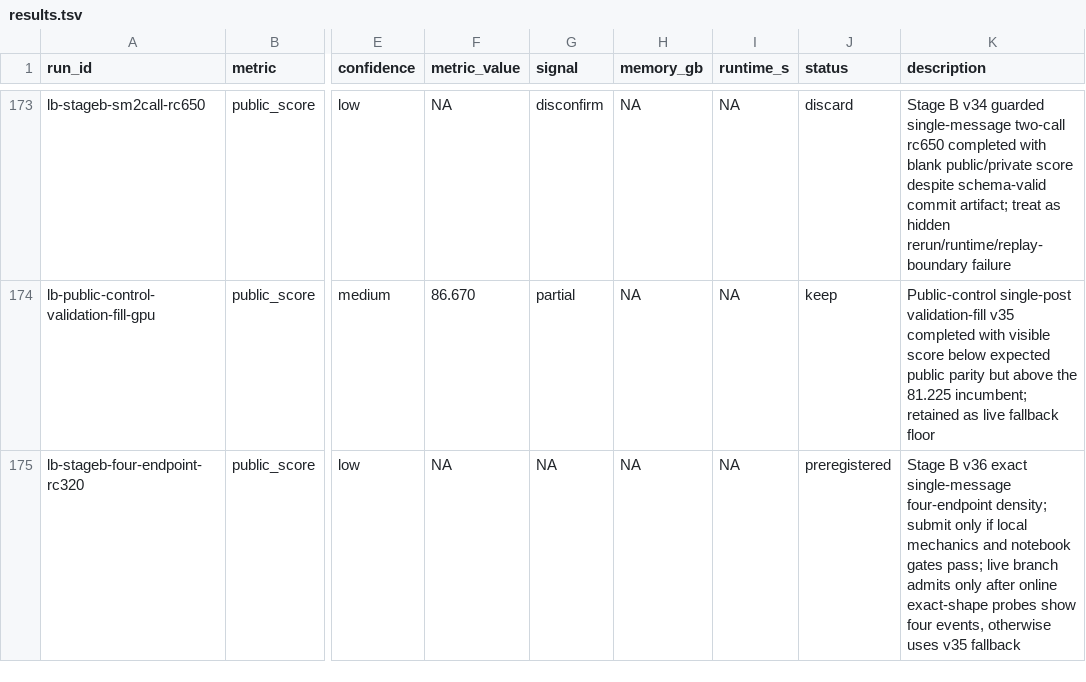
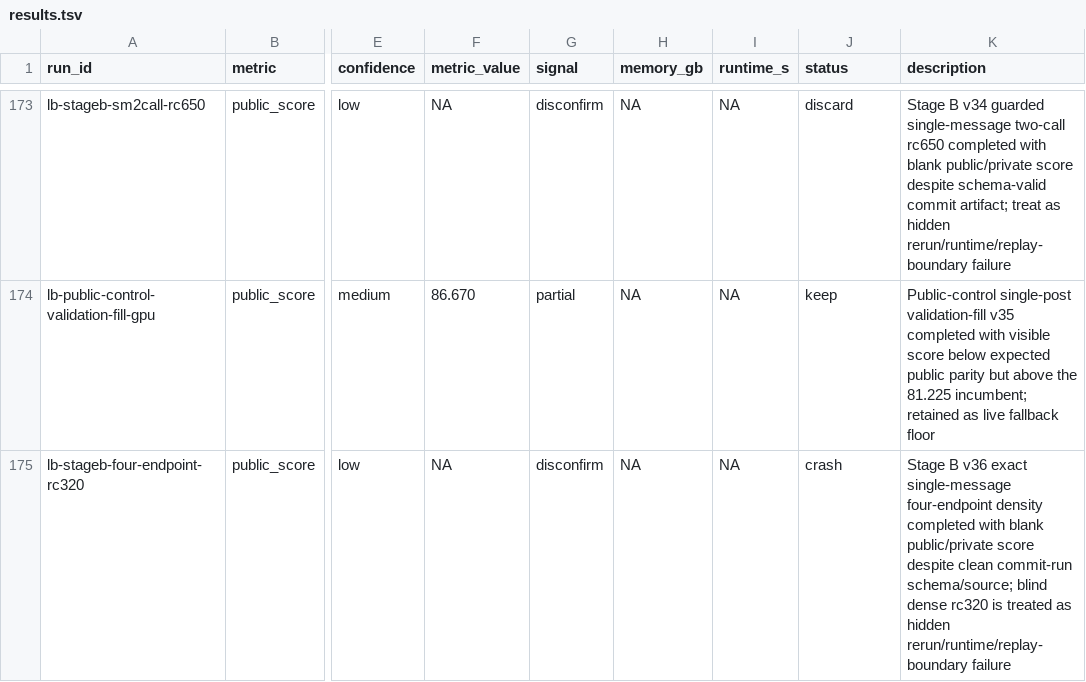
Before and after one commit to wms2537/agent-security, a TSV file: results.tsv, drawn as a sheet; only a part is shown, gaps mark what is left out; the diff names each change by its address in the sheet, - before the commit and + after, or states it on an @@ line.

```diff
--- a/results.tsv
+++ b/results.tsv
-G175 (signal): NA
+G175 (signal): disconfirm
-J175 (status): preregistered
+J175 (status): crash
-K175 (description): …single-message four-endpoint density; submit only if local mechanics and notebook gates pass; live branch admits only after online exact-shape probes show four events, otherwise uses v35 fallback
+K175 (description): …single-message four-endpoint density completed with blank public/private score despite clean commit-run schema/source; blind dense rc320 is treated as hidden rerun/runtime/replay-boundary failure
```
Also changed, not shown: competition/leaderboard_experiments.tsv, 9 other files.
